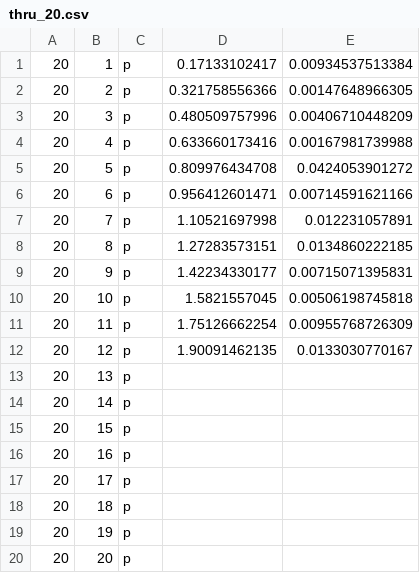
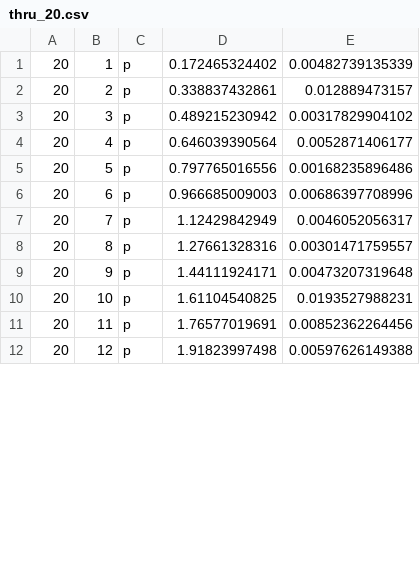
Before and after one commit to ctshepherd/dissertation, a CSV file: thru/thru_20.csv, drawn as a sheet; only a part is shown; the diff covers the shown part only.

```diff
--- a/thru/thru_20.csv
+++ b/thru/thru_20.csv
@@ -1,20 +1,12 @@
-20,1,p,0.17133102417,0.00934537513384
-20,2,p,0.321758556366,0.00147648966305
-20,3,p,0.480509757996,0.00406710448209
-20,4,p,0.633660173416,0.00167981739988
-20,5,p,0.809976434708,0.0424053901272
-20,6,p,0.956412601471,0.00714591621166
-20,7,p,1.10521697998,0.012231057891
-20,8,p,1.27283573151,0.0134860222185
-20,9,p,1.42234330177,0.00715071395831
-20,10,p,1.5821557045,0.00506198745818
-20,11,p,1.75126662254,0.00955768726309
-20,12,p,1.90091462135,0.0133030770167
-20,13,p,
-20,14,p,
-20,15,p,
-20,16,p,
-20,17,p,
-20,18,p,
-20,19,p,
-20,20,p,
+20,1,p,0.172465324402,0.00482739135339
+20,2,p,0.338837432861,0.012889473157
+20,3,p,0.489215230942,0.00317829904102
+20,4,p,0.646039390564,0.0052871406177
+20,5,p,0.797765016556,0.00168235896486
+20,6,p,0.966685009003,0.00686397708996
+20,7,p,1.12429842949,0.0046052056317
+20,8,p,1.27661328316,0.00301471759557
+20,9,p,1.44111924171,0.00473207319648
+20,10,p,1.61104540825,0.0193527988231
+20,11,p,1.76577019691,0.00852362264456
+20,12,p,1.91823997498,0.00597626149388
```
Also changed, not shown: 16 removed rows and 48 edited cells elsewhere in this file, 11 other files.
